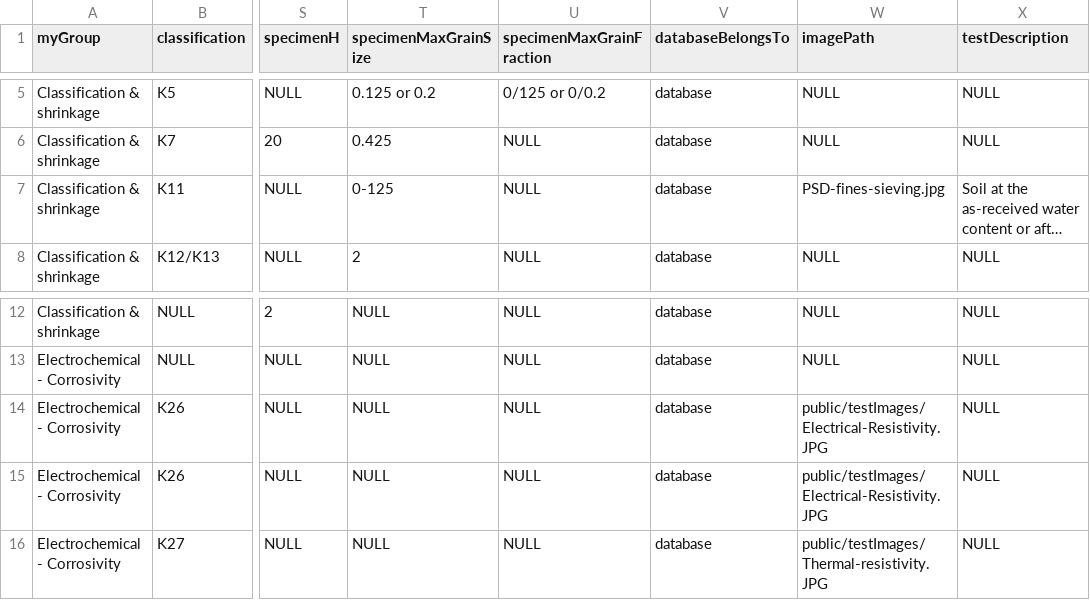
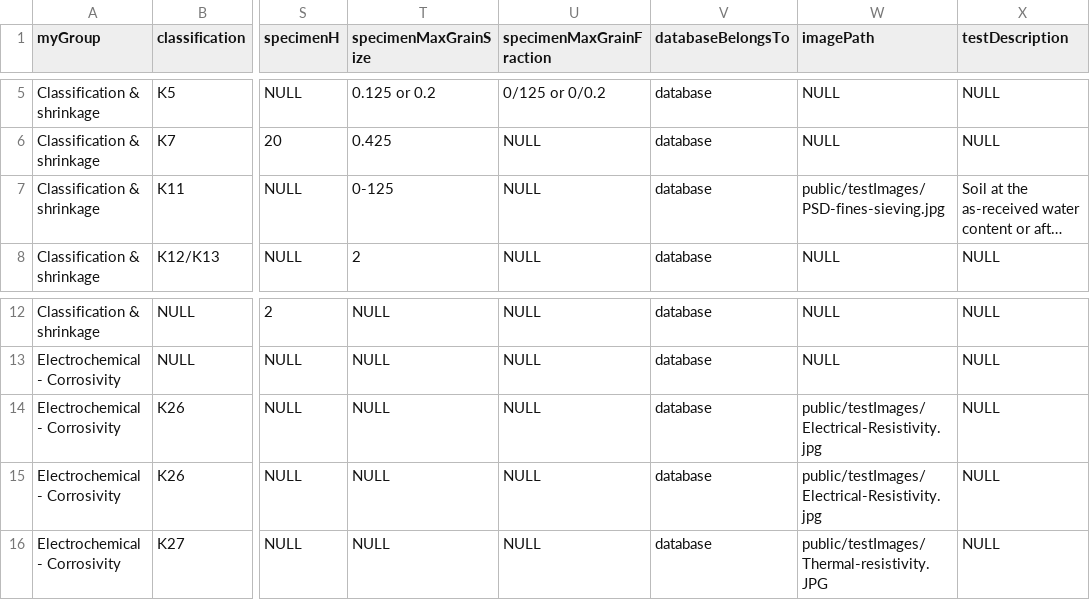
Before and after one commit to millar4/GeotechnicalTestingApp, a CSV file: backend/database/src/csv/parameters2.csv, drawn as a sheet; only a part is shown, gaps mark what is left out; long unchanged cells end in …; the diff names each change by its address in the sheet, - before the commit and + after, or states it on an @@ line.

```diff
--- a/backend/database/src/csv/parameters2.csv
+++ b/backend/database/src/csv/parameters2.csv
-W7 (imagePath): PSD-fines-sieving.jpg
+W7 (imagePath): public/testImages/PSD-fines-sieving.jpg
-W14:W15 (imagePath): public/testImages/Electrical-Resistivity.JPG
+W14:W15 (imagePath): public/testImages/Electrical-Resistivity.jpg
```
Also changed, not shown: backend/database/parameters2.csv, 12 other files.
